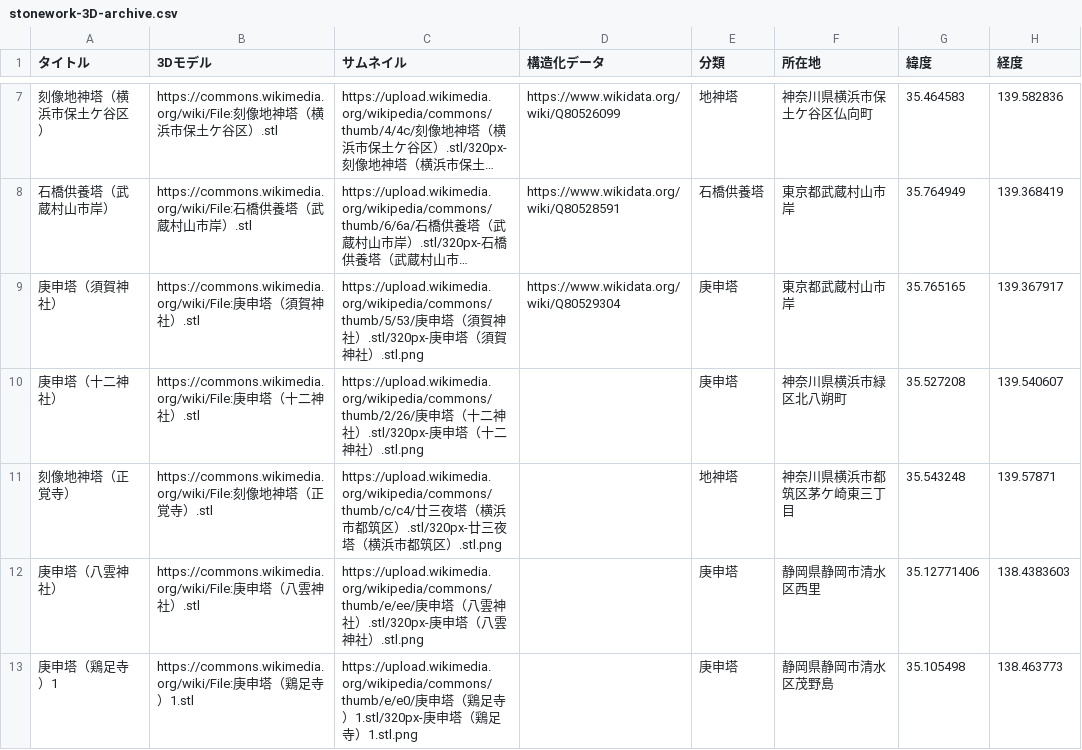
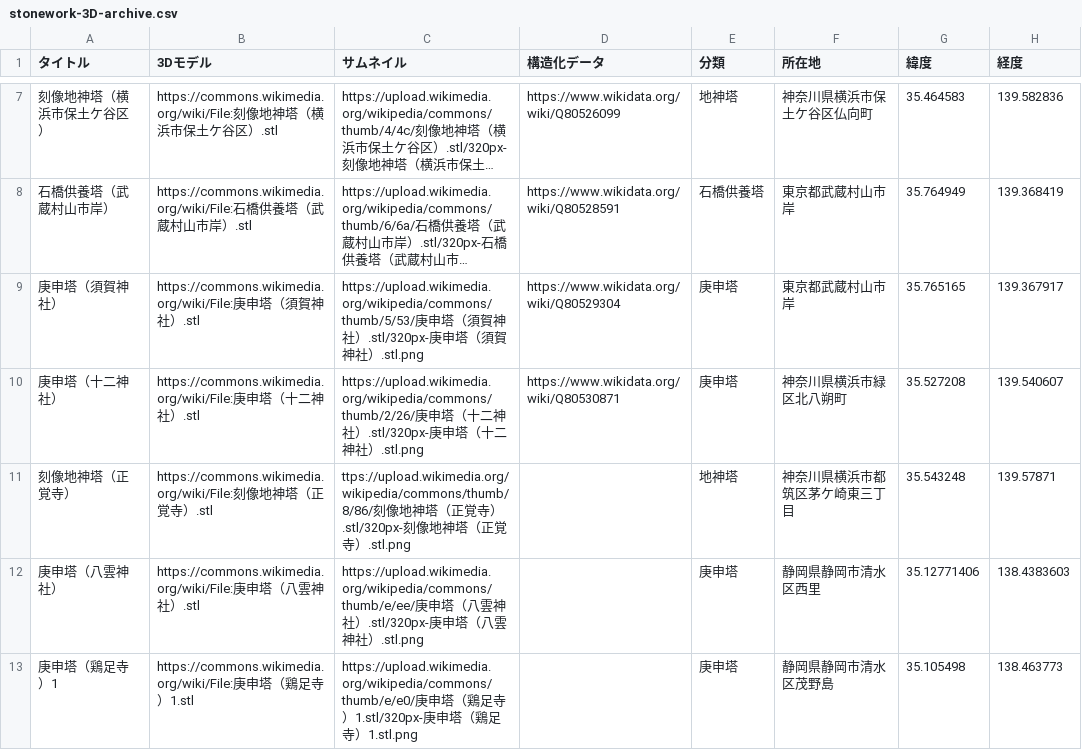
Before and after one commit to ShinodaKosuke/stonework-3D-archive, a CSV file: stonework-3D-archive.csv, drawn as a sheet; only a part is shown, gaps mark what is left out; long unchanged cells end in …; the diff names each change by its address in the sheet, - before the commit and + after, or states it on an @@ line.

Commit message:
Update stonework-3D-archive.csv

```diff
--- a/stonework-3D-archive.csv
+++ b/stonework-3D-archive.csv
-D10 (構造化データ): (empty)
+D10 (構造化データ): https://www.wikidata.org/wiki/Q80530871
-C11 (サムネイル): https://upload.wikimedia.org/wikipedia/commons/thumb/c/c4/廿三夜塔（横浜市都筑区）.stl/320px-廿三夜塔（横浜市都筑区）.stl.png
+C11 (サムネイル): ttps://upload.wikimedia.org/wikipedia/commons/thumb/8/86/刻像地神塔（正覚寺）.stl/320px-刻像地神塔（正覚寺）.stl.png
```
